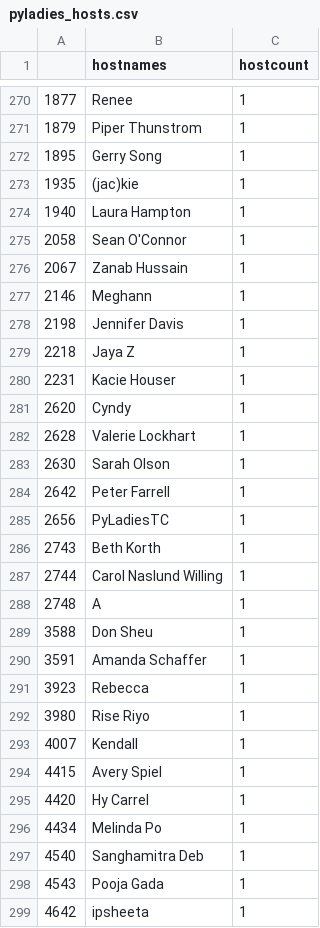
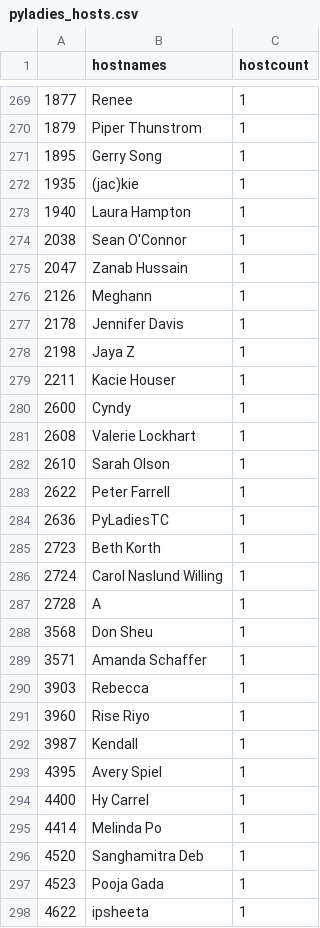
Before and after one commit to py-community/pyladies, a CSV file: docs/data/pyladies_hosts.csv, drawn as a sheet; only a part is shown, gaps mark what is left out; the diff covers the shown part only.

```diff
--- a/docs/data/pyladies_hosts.csv
+++ b/docs/data/pyladies_hosts.csv
@@ -274,26 +273,26 @@
 "1940","Laura Hampton",1
-"2058","Sean O'Connor",1
-"2067","Zanab Hussain",1
-"2146","Meghann",1
-"2198","Jennifer Davis",1
-"2218","Jaya Z",1
-"2231","Kacie Houser",1
-"2620","Cyndy",1
-"2628","Valerie Lockhart",1
-"2630","Sarah Olson",1
-"2642","Peter Farrell",1
-"2656","PyLadiesTC",1
-"2743","Beth Korth",1
-"2744","Carol Naslund Willing",1
-"2748","A",1
-"3588","Don Sheu",1
-"3591","Amanda Schaffer",1
-"3923","Rebecca ",1
-"3980","Rise Riyo",1
-"4007","Kendall",1
-"4415","Avery Spiel",1
-"4420","Hy Carrel",1
-"4434","Melinda Po",1
-"4540","Sanghamitra Deb",1
-"4543","Pooja Gada",1
-"4642","ipsheeta",1
+"2038","Sean O'Connor",1
+"2047","Zanab Hussain",1
+"2126","Meghann",1
+"2178","Jennifer Davis",1
+"2198","Jaya Z",1
+"2211","Kacie Houser",1
+"2600","Cyndy",1
+"2608","Valerie Lockhart",1
+"2610","Sarah Olson",1
+"2622","Peter Farrell",1
+"2636","PyLadiesTC",1
+"2723","Beth Korth",1
+"2724","Carol Naslund Willing",1
+"2728","A",1
+"3568","Don Sheu",1
+"3571","Amanda Schaffer",1
+"3903","Rebecca ",1
+"3960","Rise Riyo",1
+"3987","Kendall",1
+"4395","Avery Spiel",1
+"4400","Hy Carrel",1
+"4414","Melinda Po",1
+"4520","Sanghamitra Deb",1
+"4523","Pooja Gada",1
+"4622","ipsheeta",1
```
Also changed, not shown: 1 removed row and 57 edited cells elsewhere in this file, docs/data/pyladies.csv, 3 other files.
